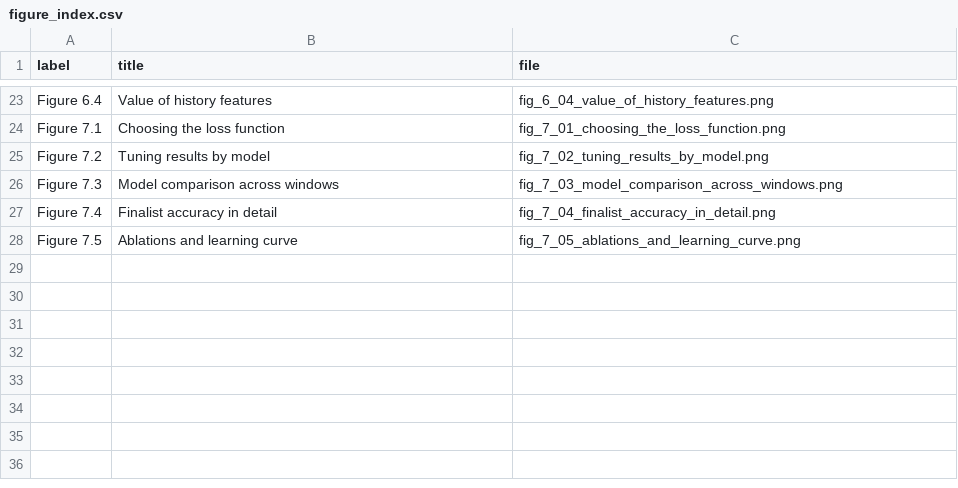
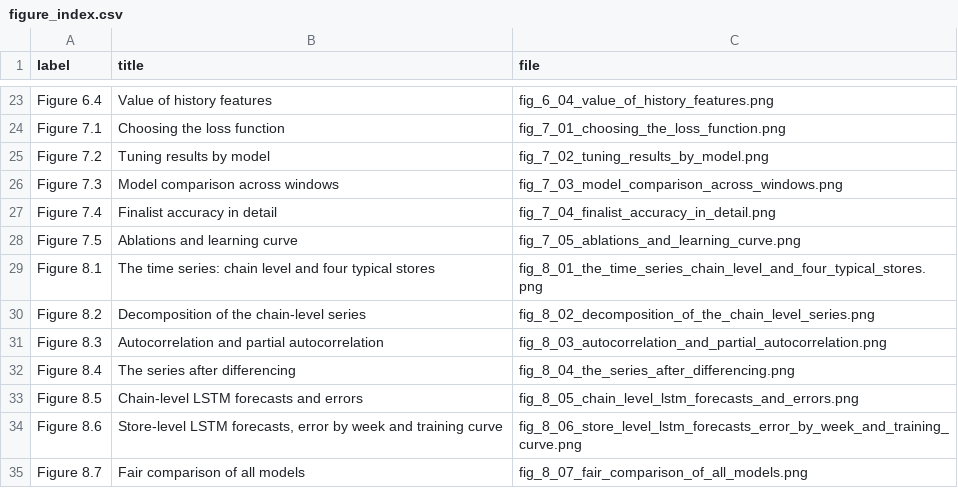
Before and after one commit to srishkyra/NEXTHIKES-IT-SOLUTIONS-Pvt.-Ltd.---PROJECT-6, a CSV file: outputs/figure_index.csv, drawn as a sheet; only a part is shown, gaps mark what is left out.

```diff
--- a/outputs/figure_index.csv
+++ b/outputs/figure_index.csv
@@ -28 +28,8 @@ Figure 7.4,Finalist accuracy in detail,fig_7_04_finalist_accuracy_in_detail.png
 Figure 7.5,Ablations and learning curve,fig_7_05_ablations_and_learning_curve.png
+Figure 8.1,The time series: chain level and four typical stores,fig_8_01_the_time_series_chain_level_and_four_typical_stores.png
+Figure 8.2,Decomposition of the chain-level series,fig_8_02_decomposition_of_the_chain_level_series.png
+Figure 8.3,Autocorrelation and partial autocorrelation,fig_8_03_autocorrelation_and_partial_autocorrelation.png
+Figure 8.4,The series after differencing,fig_8_04_the_series_after_differencing.png
+Figure 8.5,Chain-level LSTM forecasts and errors,fig_8_05_chain_level_lstm_forecasts_and_errors.png
+Figure 8.6,"Store-level LSTM forecasts, error by week and training curve",fig_8_06_store_level_lstm_forecasts_error_by_week_and_training_curve.png
+Figure 8.7,Fair comparison of all models,fig_8_07_fair_comparison_of_all_models.png
```
Also changed, not shown: outputs/decision_register.csv, outputs/limitations.csv, 23 other files.
